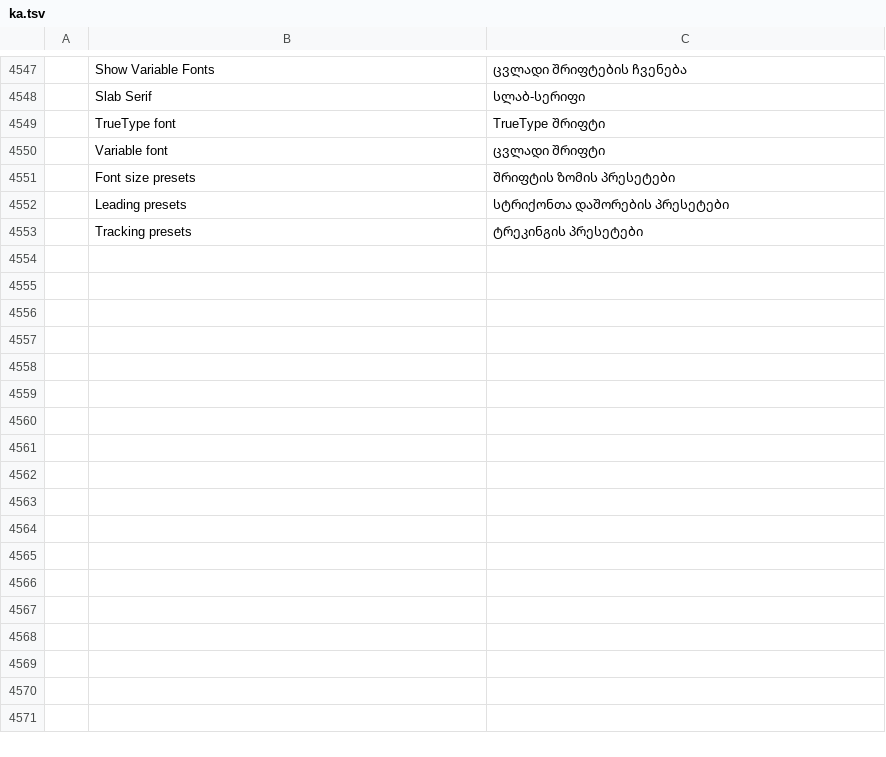
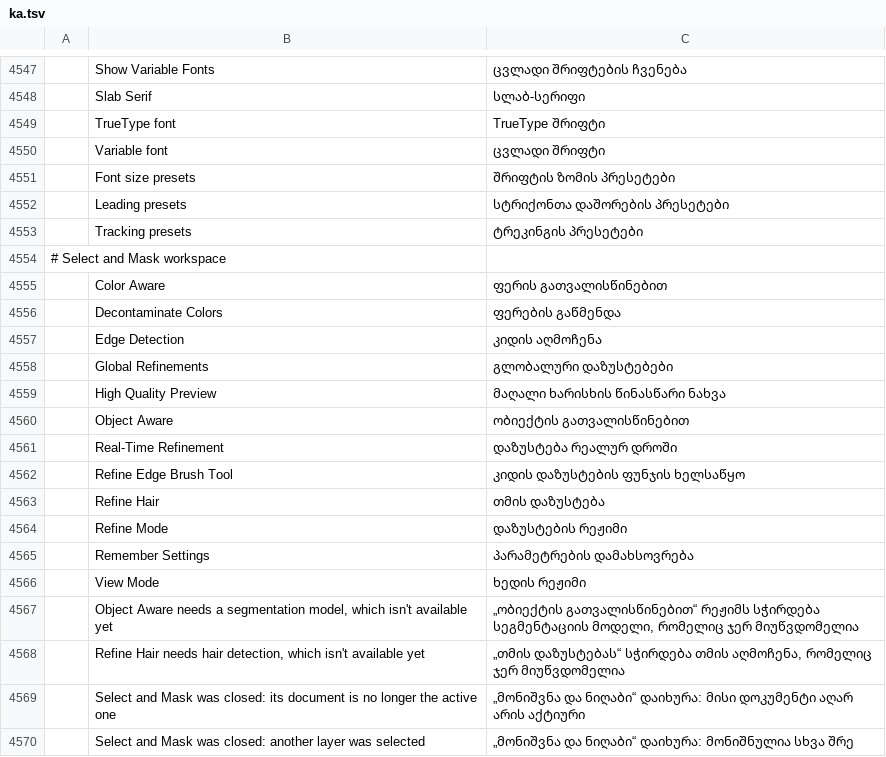
Before and after one commit to devius/photocraft, a TSV file: crates/ui-egui/src/i18n/ka.tsv, drawn as a sheet; only a part is shown, gaps mark what is left out; the diff names each change by its address in the sheet, - before the commit and + after, or states it on an @@ line.

```diff
--- a/crates/ui-egui/src/i18n/ka.tsv
+++ b/crates/ui-egui/src/i18n/ka.tsv
+row 4554: # Select and Mask workspace
+row 4555:  | Color Aware | ფერის გათვალისწინებით
+row 4556:  | Decontaminate Colors | ფერების გაწმენდა
+row 4557:  | Edge Detection | კიდის აღმოჩენა
+row 4558:  | Global Refinements | გლობალური დაზუსტებები
+row 4559:  | High Quality Preview | მაღალი ხარისხის წინასწარი ნახვა
+row 4560:  | Object Aware | ობიექტის გათვალისწინებით
+row 4561:  | Real-Time Refinement | დაზუსტება რეალურ დროში
+row 4562:  | Refine Edge Brush Tool | კიდის დაზუსტების ფუნჯის ხელსაწყო
+row 4563:  | Refine Hair | თმის დაზუსტება
+row 4564:  | Refine Mode | დაზუსტების რეჟიმი
+row 4565:  | Remember Settings | პარამეტრების დამახსოვრება
+row 4566:  | View Mode | ხედის რეჟიმი
+row 4567:  | Object Aware needs a segmentation model, which isn't available yet | „ობიექტის გათვალისწინებით“ რეჟიმს სჭირდება სეგმენტაციის მოდელი, რომელიც ჯერ მიუწვდომელია
+row 4568:  | Refine Hair needs hair detection, which isn't available yet | „თმის დაზუსტებას“ სჭირდება თმის აღმოჩენა, რომელიც ჯერ მიუწვდომელია
+row 4569:  | Select and Mask was closed: its document is no longer the active one | „მონიშვნა და ნიღაბი“ დაიხურა: მისი დოკუმენტი აღარ არის აქტიური
+row 4570:  | Select and Mask was closed: another layer was selected | „მონიშვნა და ნიღაბი“ დაიხურა: მონიშნულია სხვა შრე
```
